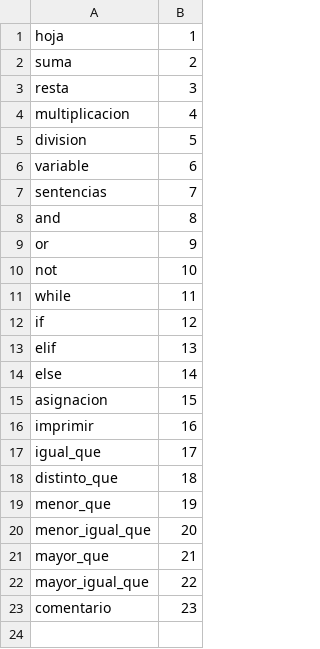
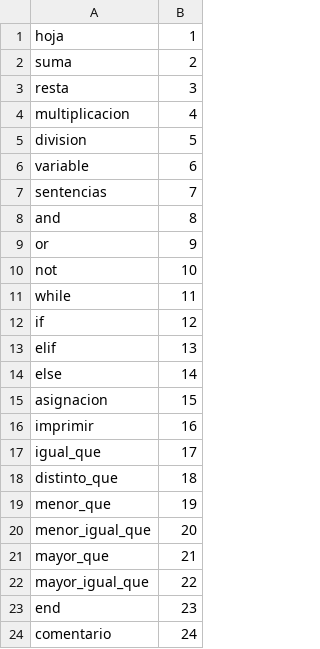
Before and after one commit to yagoid/compilador-python, a CSV file: src/tipo_nodo_referencia.csv, drawn as a sheet.

```diff
--- a/src/tipo_nodo_referencia.csv
+++ b/src/tipo_nodo_referencia.csv
@@ -22,2 +22,3 @@ mayor_que,21
 mayor_igual_que, 22
-comentario, 23
+end, 23
+comentario, 24
```
Also changed, not shown: 2 other files.
